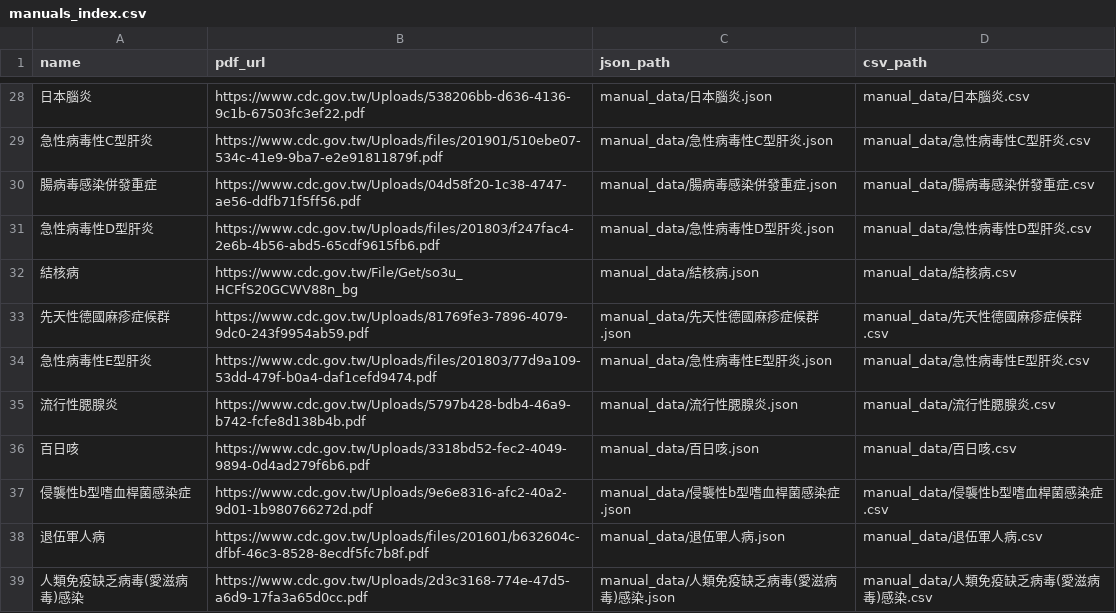
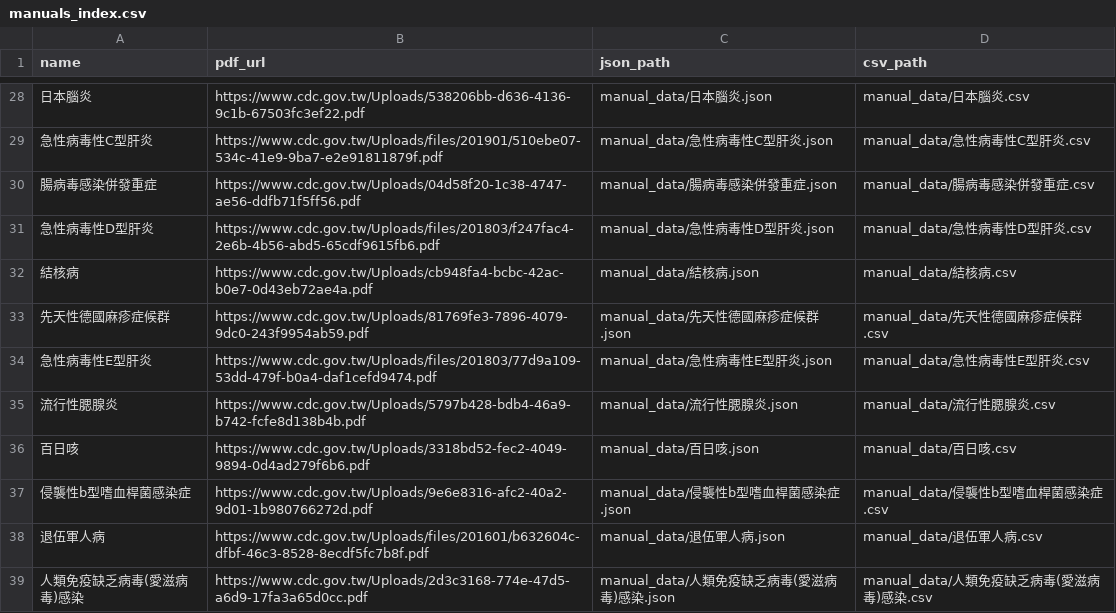
Before and after one commit to drhao/notifiable_diseases, a CSV file: manuals_index.csv, drawn as a sheet; only a part is shown, gaps mark what is left out; the diff names each change by its address in the sheet, - before the commit and + after, or states it on an @@ line.

```diff
--- a/manuals_index.csv
+++ b/manuals_index.csv
-B32 (pdf_url): https://www.cdc.gov.tw/File/Get/so3u_HCFfS20GCWV88n_bg
+B32 (pdf_url): https://www.cdc.gov.tw/Uploads/cb948fa4-bcbc-42ac-b0e7-0d43eb72ae4a.pdf
```
Also changed, not shown: 8 other files.
